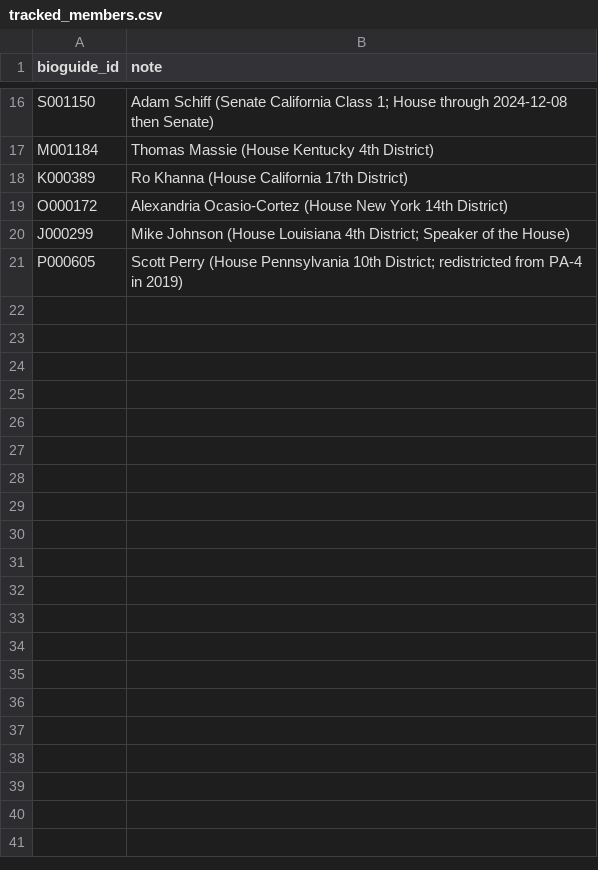
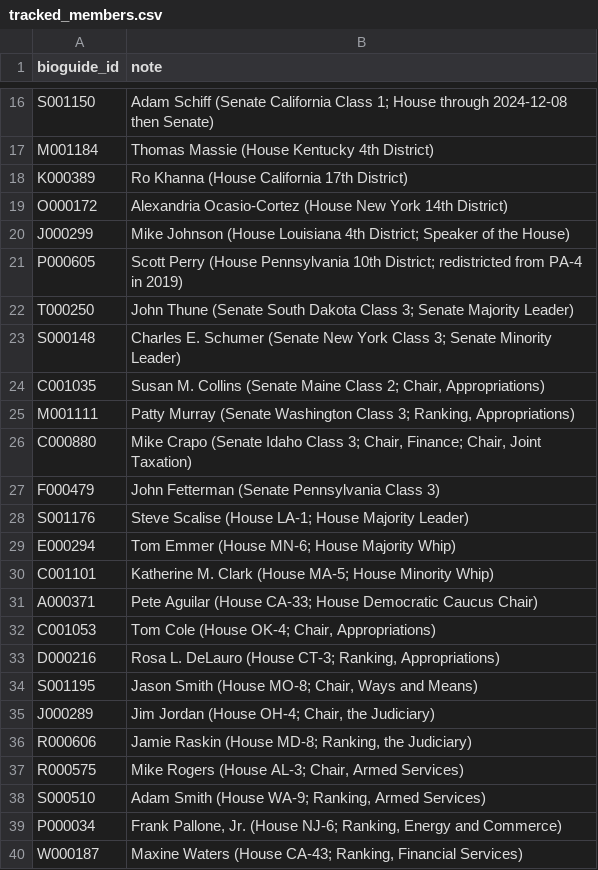
Before and after one commit to strooper825/term-tracker, a CSV file: dbt/seeds/tracked_members.csv, drawn as a sheet; only a part is shown, gaps mark what is left out; the diff covers the shown part only; the diff names each change by its address in the sheet, - before the commit and + after, or states it on an @@ line.

```diff
--- a/dbt/seeds/tracked_members.csv
+++ b/dbt/seeds/tracked_members.csv
+row 22: T000250 | John Thune (Senate South Dakota Class 3; Senate Majority Leader)
+row 23: S000148 | Charles E. Schumer (Senate New York Class 3; Senate Minority Leader)
+row 24: C001035 | Susan M. Collins (Senate Maine Class 2; Chair, Appropriations)
+row 25: M001111 | Patty Murray (Senate Washington Class 3; Ranking, Appropriations)
+row 26: C000880 | Mike Crapo (Senate Idaho Class 3; Chair, Finance; Chair, Joint Taxation)
+row 27: F000479 | John Fetterman (Senate Pennsylvania Class 3)
+row 28: S001176 | Steve Scalise (House LA-1; House Majority Leader)
+row 29: E000294 | Tom Emmer (House MN-6; House Majority Whip)
+row 30: C001101 | Katherine M. Clark (House MA-5; House Minority Whip)
+row 31: A000371 | Pete Aguilar (House CA-33; House Democratic Caucus Chair)
+row 32: C001053 | Tom Cole (House OK-4; Chair, Appropriations)
+row 33: D000216 | Rosa L. DeLauro (House CT-3; Ranking, Appropriations)
+row 34: S001195 | Jason Smith (House MO-8; Chair, Ways and Means)
+row 35: J000289 | Jim Jordan (House OH-4; Chair, the Judiciary)
+row 36: R000606 | Jamie Raskin (House MD-8; Ranking, the Judiciary)
+row 37: R000575 | Mike Rogers (House AL-3; Chair, Armed Services)
+row 38: S000510 | Adam Smith (House WA-9; Ranking, Armed Services)
+row 39: P000034 | Frank Pallone, Jr. (House NJ-6; Ranking, Energy and Commerce)
+row 40: W000187 | Maxine Waters (House CA-43; Ranking, Financial Services)
```
Also changed, not shown: 27 added rows elsewhere in this file, 1 other file.
